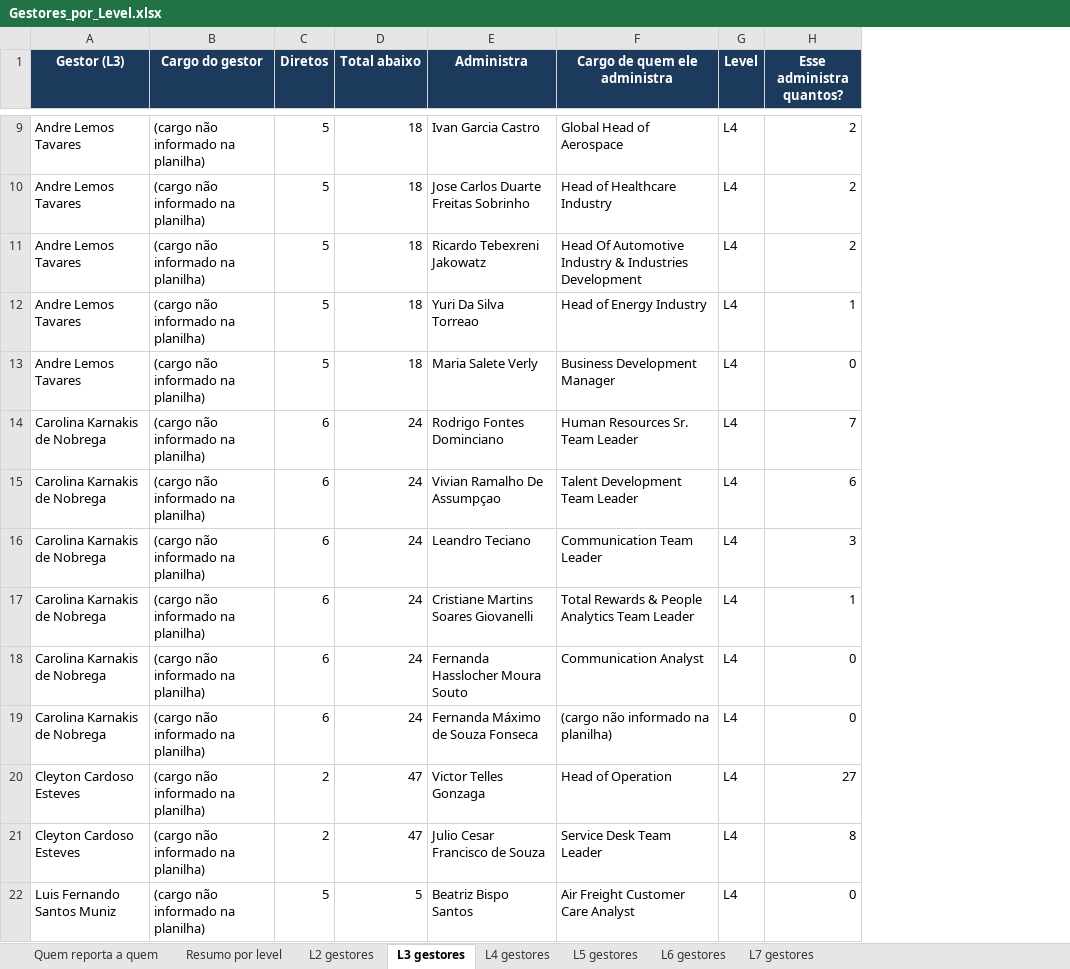
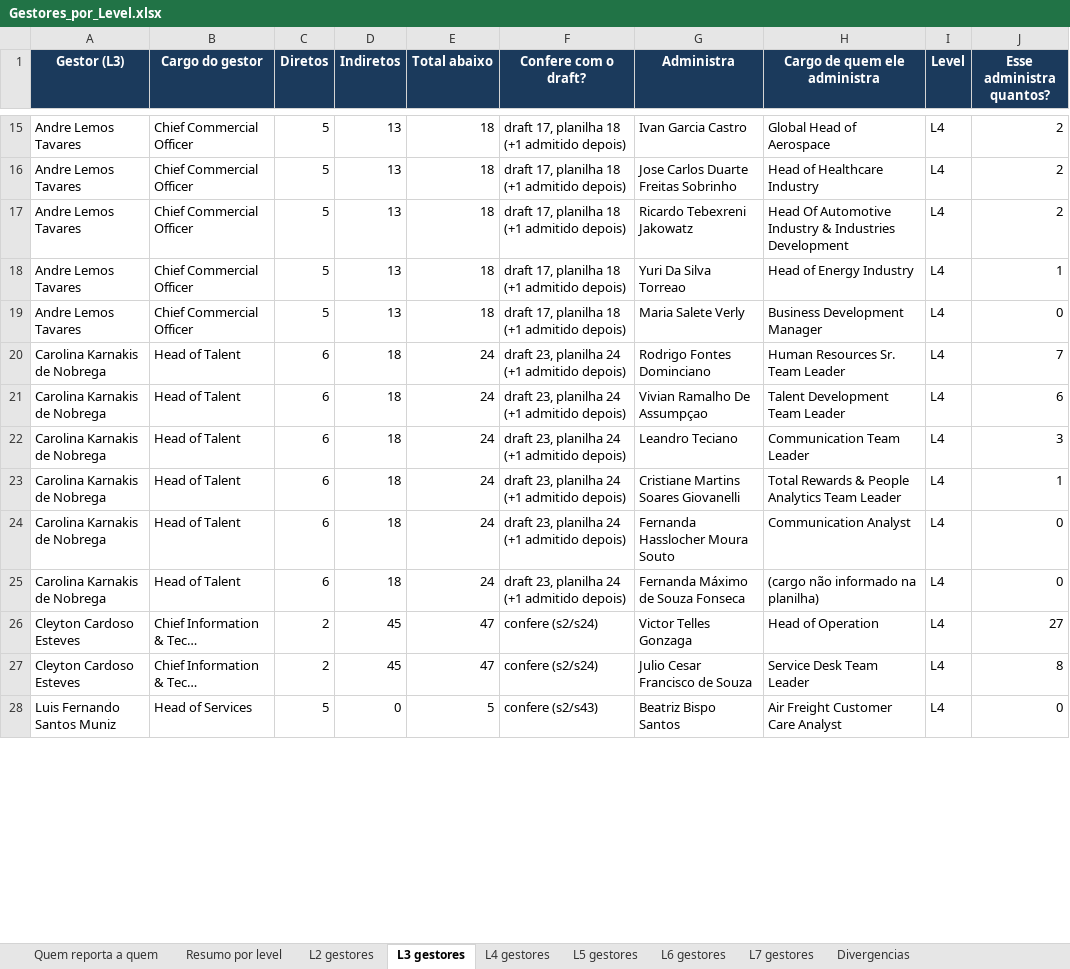
Before and after one commit to suzetemirandasilva5601-cpu/K, an Excel workbook: estrutura/Gestores_por_Level.xlsx, sheet L3 gestores, drawn as a sheet; only a part is shown, gaps mark what is left out; values as stored, in another font and other column widths than the file's, no borders; addresses are those after the commit; the diff covers the shown part only; the diff names each change by its address in the sheet, - before the commit and + after, or states it on an @@ line.

Commit message:
Corrige o topo: CEO administra 8, com Produto Aereo e Maritimo
Conferencia refeita nas 65 imagens do draft, uma por uma.

Correcao principal: as duas caixas azuis na linha do CEO (slides 2, 15,
22, 27, 35, 41 e 44) sao parte da estrutura, nao uma proposta. O draft
tambem risca com X as caixas de Filipe Teixeira Sampaio e Filipe Carneiro
De Oliveira no organograma do COO. Os dois sinais juntos significam que
Produto Aereo e Produto Maritimo reportam ao CEO: 8 diretos, nao 6.
O COO cai de 202 para 154 pessoas e 46 pessoas mudam de level.

Achei os X mapeando as coordenadas das linhas do PowerPoint sobre os
pixels de cada imagem e recortando a regiao para conferir. Sao 5 caixas
riscadas: os dois Produtos, Magno Bezerra Rocha, Gabriella De Melo
Pereira e Pamela Iris Gregorio Ibarra. As tres ultimas nao tem caixa de
destino no deck e ficaram marcadas com o slide e a posicao.

Estrutura da planilha de gestores restaurada: Quem reporta a quem,
Resumo por level e uma aba por level, mais UMA aba nova 'Divergencias'
com as 397 linhas da comparacao contra o DRE e a folha, cada uma com a
causa. Cross_Check.xlsx e Cross_Check_Organograma.md foram removidos e
seu conteudo foi para a aba nova e para o METODOLOGIA.md.

METODOLOGIA.md documenta os 12 passos, incluindo a troca do casamento de
nomes greedy por atribuicao pelo melhor score global, que era a causa de
falsos positivos como a Pamela aparecendo fora do organograma.

```diff
--- a/estrutura/Gestores_por_Level.xlsx (sheet L3 gestores)
+++ b/estrutura/Gestores_por_Level.xlsx (sheet L3 gestores)
+sheet tab: Divergencias
+column D (Indiretos), rows 15-28: 13 | 13 | 13 | 13 | 13 | 18 | 18 | 18 | 18 | 18 | 18 | 45 | 45 | 0
+column F (Confere com o draft?), rows 15-28: draft 17, planilha 18 (+1 admitido depois) | draft 17, planilha 18 (+1 admitido depois) | draft 17, planilha 18 (+1 admitido depois) | draft 17, planilha 18 (+1 admitido depois) | draft 17, planilha 18 (+1 admitido depois) | draft 23, planilha 24 (+1 admitido depois) | draft 23, planilha 24 (+1 admitido depois) | draft 23, planilha 24 (+1 admitido depois) | draft 23, planilha 24 (+1 admitido depois) | draft 23, planilha 24 (+1 admitido depois) | draft 23, planilha 24 (+1 admitido depois) | confere (s2/s24) | confere (s2/s24) | confere (s2/s43)
-B15:B19 (Cargo do gestor): (cargo não informado na planilha)
+B15:B19 (Cargo do gestor): Chief Commercial Officer
-B20:B25 (Cargo do gestor): (cargo não informado na planilha)
+B20:B25 (Cargo do gestor): Head of Talent
-B26:B27 (Cargo do gestor): (cargo não informado na planilha)
+B26:B27 (Cargo do gestor): Chief Information & Tec…
-B28 (Cargo do gestor): (cargo não informado na planilha)
+B28 (Cargo do gestor): Head of Services
```
Also changed, not shown: 6 added rows, 2 removed rows and 29 edited cells elsewhere in this sheet, sheet Quem reporta a quem, sheet L5 gestores, sheet L4 gestores, sheet L6 gestores, sheet Resumo por level, sheet L2 gestores, 1 more sheet, 6 other files.
